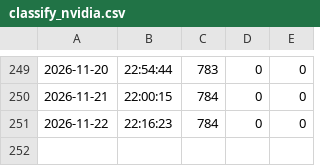
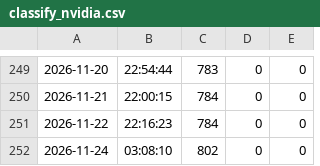
Before and after one commit to Victor-Palacios/ninth_circuit, a CSV file: logs/classify_nvidia.csv, drawn as a sheet; only a part is shown, gaps mark what is left out; the diff names each change by its address in the sheet, - before the commit and + after, or states it on an @@ line.

```diff
--- a/logs/classify_nvidia.csv
+++ b/logs/classify_nvidia.csv
+row 252: 2026-11-24 | 03:08:10 | 802 | 0 | 0
```
